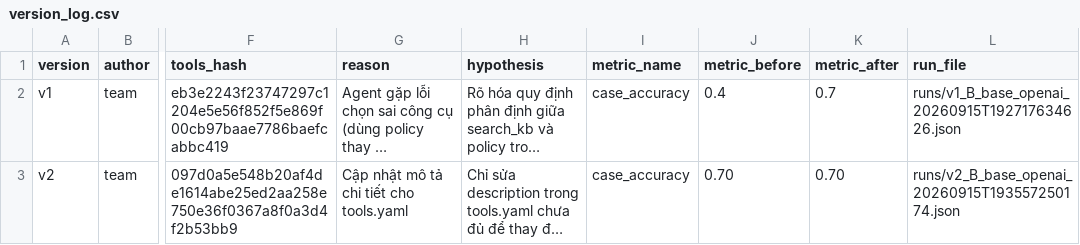
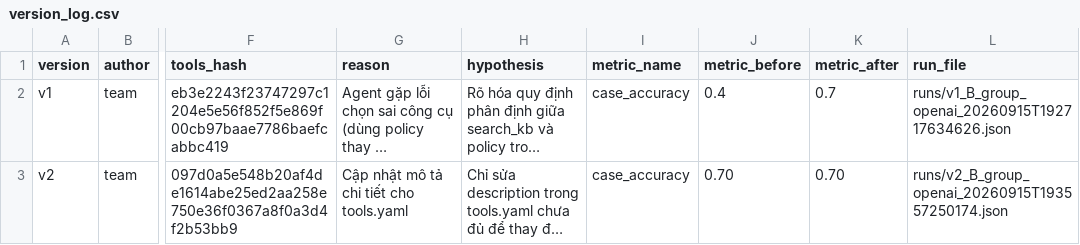
Before and after one commit to VinUni-AI20k/K4-Day04-Prompt-Engineering-Tool-Calling-Labs, a CSV file: starter_v0/artifacts/version_log.csv, drawn as a sheet; only a part is shown, gaps mark what is left out; long unchanged cells end in …; the diff covers the shown part only; the diff names each change by its address in the sheet, - before the commit and + after, or states it on an @@ line.

```diff
--- a/starter_v0/artifacts/version_log.csv
+++ b/starter_v0/artifacts/version_log.csv
-L2 (run_file): runs/v1_B_base_openai_20260915T192717634626.json
+L2 (run_file): runs/v1_B_group_openai_20260915T192717634626.json
-L3 (run_file): runs/v2_B_base_openai_20260915T193557250174.json
+L3 (run_file): runs/v2_B_group_openai_20260915T193557250174.json
```
Also changed, not shown: 1 added row elsewhere in this file, 2 other files.
